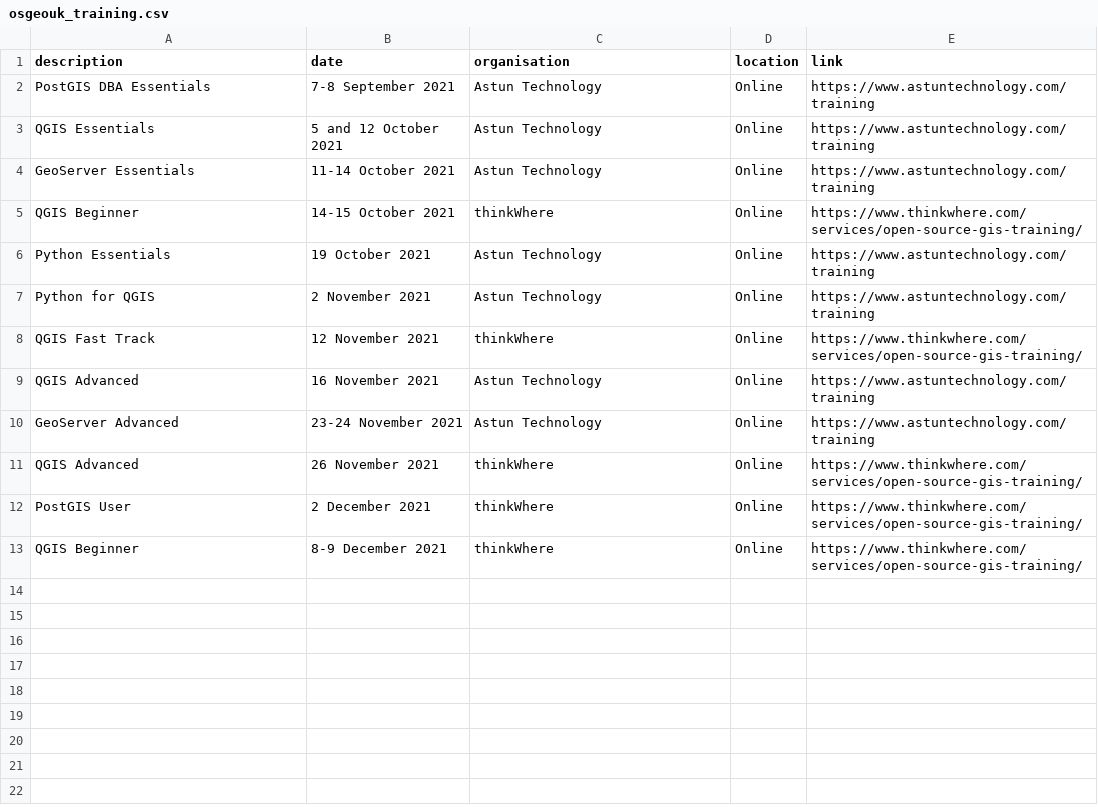
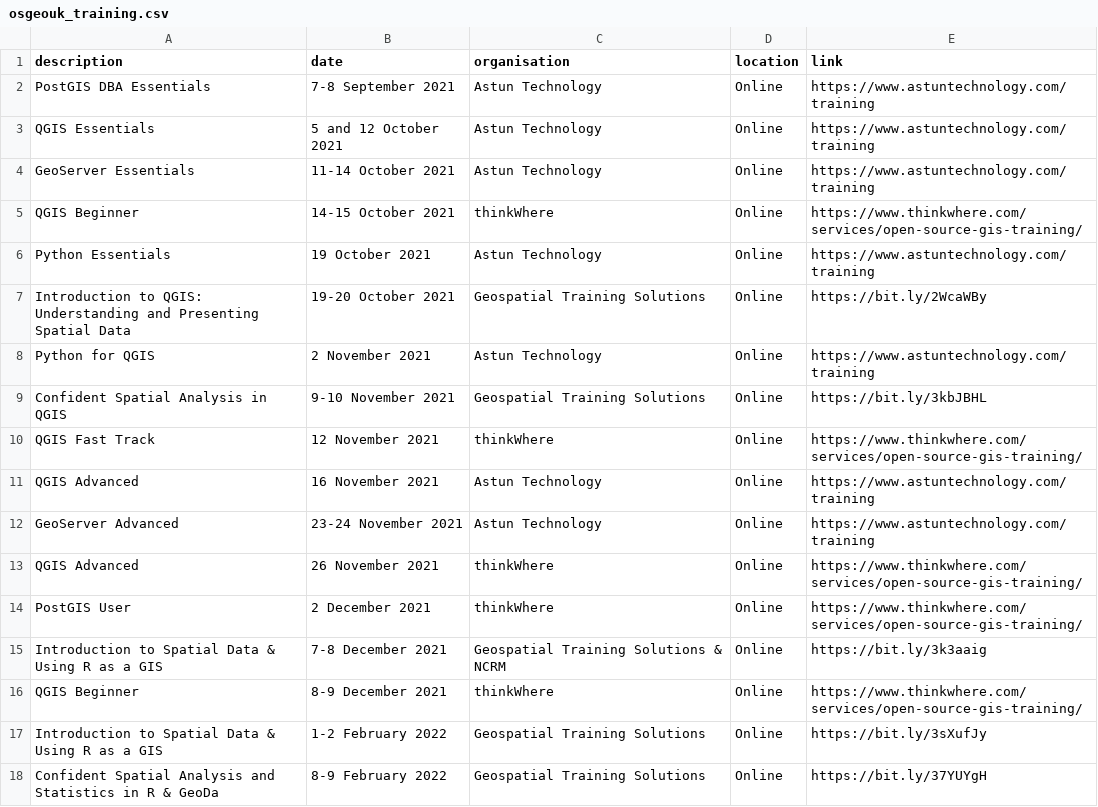
Before and after one commit to rachelesmee/website, a CSV file: _data/osgeouk_training.csv, drawn as a sheet.

Commit message:
Added new GTS training courses

```diff
--- a/_data/osgeouk_training.csv
+++ b/_data/osgeouk_training.csv
@@ -6,3 +6,5 @@ QGIS Beginner,14-15 October 2021,thinkWhere,Online,https://www.thinkwhere.com/se
 Python Essentials,19 October 2021, Astun Technology, Online, https://www.astuntechnology.com/training
+Introduction to QGIS: Understanding and Presenting Spatial Data, 19-20 October 2021,Geospatial Training Solutions,Online,https://bit.ly/2WcaWBy
 Python for QGIS,2 November 2021, Astun Technology, Online, https://www.astuntechnology.com/training
+Confident Spatial Analysis in QGIS, 9-10 November 2021,Geospatial Training Solutions,Online,https://bit.ly/3kbJBHL
 QGIS Fast Track,12 November 2021,thinkWhere,Online,https://www.thinkwhere.com/services/open-source-gis-training/
@@ -12,2 +14,5 @@ QGIS Advanced,26 November 2021,thinkWhere,Online,https://www.thinkwhere.com/serv
 PostGIS User,2 December 2021,thinkWhere,Online,https://www.thinkwhere.com/services/open-source-gis-training/
+Introduction to Spatial Data & Using R as a GIS, 7-8 December 2021,Geospatial Training Solutions & NCRM,Online,https://bit.ly/3k3aaig
 QGIS Beginner,8-9 December 2021,thinkWhere,Online,https://www.thinkwhere.com/services/open-source-gis-training/
+Introduction to Spatial Data & Using R as a GIS, 1-2 February 2022,Geospatial Training Solutions,Online,https://bit.ly/3sXufJy
+Confident Spatial Analysis and Statistics in R & GeoDa, 8-9 February 2022,Geospatial Training Solutions,Online,https://bit.ly/37YUYgH
```
